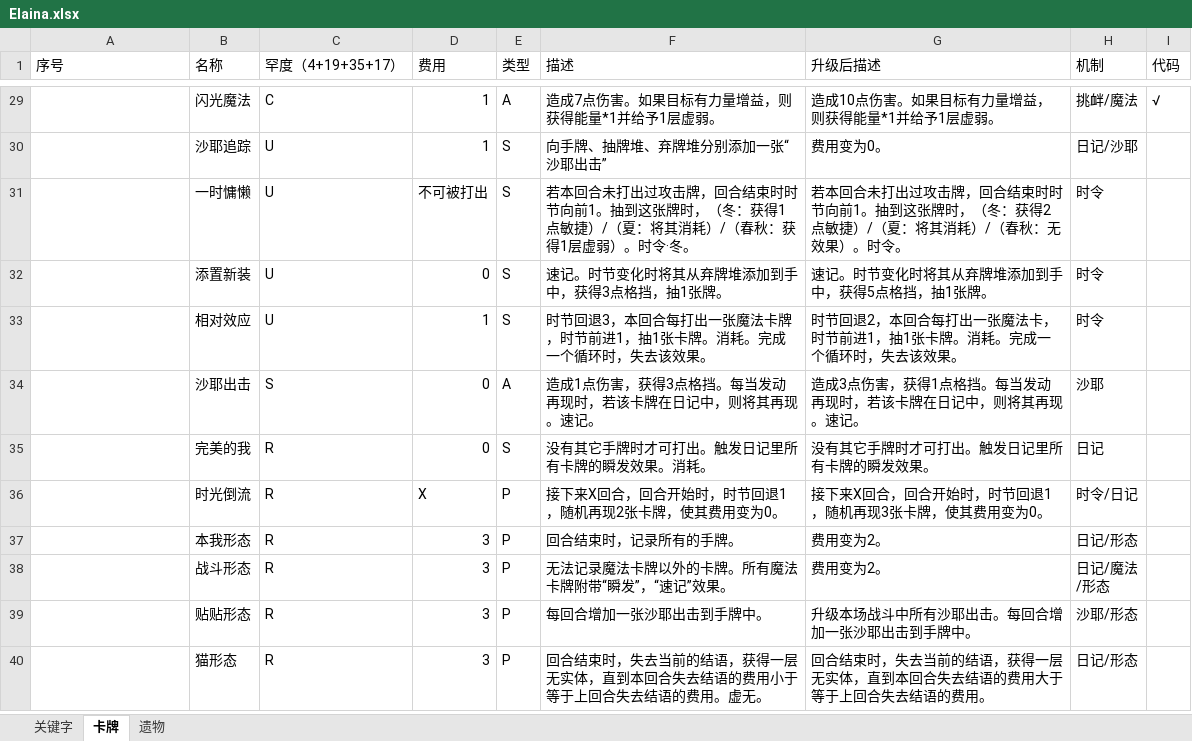
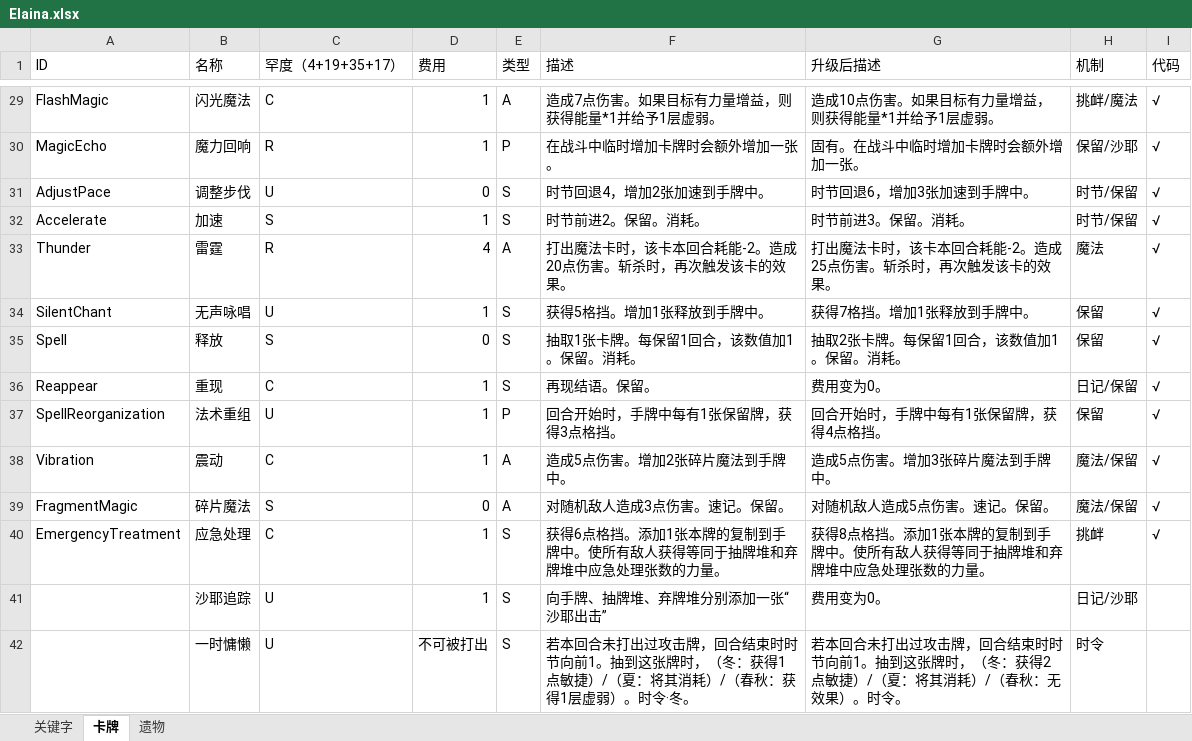
Before and after one commit to fe11n/ElainaInSpire, an Excel workbook: Elaina.xlsx, sheet 卡牌, drawn as a sheet; only a part is shown, gaps mark what is left out; the shorter side is filled out with more unchanged rows; values as stored, in another font and other column widths than the file's, no borders; the diff covers the shown part only; the diff names each change by its address in the sheet, - before the commit and + after, or states it on an @@ line.

```diff
--- a/Elaina.xlsx (sheet 卡牌)
+++ b/Elaina.xlsx (sheet 卡牌)
-A1: 序号
+A1: ID
-A29 (ID): (empty)
+A29 (ID): FlashMagic
+row 30: MagicEcho | 魔力回响 | R | 1 | P | 在战斗中临时增加卡牌时会额外增加一张。 | 固有。在战斗中临时增加卡牌时会额外增加一张。 | 保留/沙耶 | √
+row 31: AdjustPace | 调整步伐 | U | 0 | S | 时节回退4，增加2张加速到手牌中。 | 时节回退6，增加3张加速到手牌中。 | 时节/保留 | √
+row 32: Accelerate | 加速 | S | 1 | S | 时节前进2。保留。消耗。 | 时节前进3。保留。消耗。 | 时节/保留 | √
+row 33: Thunder | 雷霆 | R | 4 | A | 打出魔法卡时，该卡本回合耗能-2。造成20点伤害。斩杀时，再次触发该卡的效果。 | 打出魔法卡时，该卡本回合耗能-2。造成25点伤害。斩杀时，再次触发该卡的效果。 | 魔法 | √
+row 34: SilentChant | 无声咏唱 | U | 1 | S | 获得5格挡。增加1张释放到手牌中。 | 获得7格挡。增加1张释放到手牌中。 | 保留 | √
+row 35: Spell | 释放 | S | 0 | S | 抽取1张卡牌。每保留1回合，该数值加1。保留。消耗。 | 抽取2张卡牌。每保留1回合，该数值加1。保留。消耗。 | 保留 | √
+row 36: Reappear | 重现 | C | 1 | S | 再现结语。保留。 | 费用变为0。 | 日记/保留 | √
+row 37: SpellReorganization | 法术重组 | U | 1 | P | 回合开始时，手牌中每有1张保留牌，获得3点格挡。 | 回合开始时，手牌中每有1张保留牌，获得4点格挡。 | 保留 | √
+row 38: Vibration | 震动 | C | 1 | A | 造成5点伤害。增加2张碎片魔法到手牌中。 | 造成5点伤害。增加3张碎片魔法到手牌中。 | 魔法/保留 | √
+row 39: FragmentMagic | 碎片魔法 | S | 0 | A | 对随机敌人造成3点伤害。速记。保留。 | 对随机敌人造成5点伤害。速记。保留。 | 魔法/保留 | √
+row 40: EmergencyTreatment | 应急处理 | C | 1 | S | 获得6点格挡。添加1张本牌的复制到手牌中。使所有敌人获得等同于抽牌堆和弃牌堆中应急处理张数的力量。 | 获得8点格挡。添加1张本牌的复制到手牌中。使所有敌人获得等同于抽牌堆和弃牌堆中应急处理张数的力量。 | 挑衅 | √
```
Also changed, not shown: 11 removed rows and 28 edited cells elsewhere in this sheet, 25 other files.
